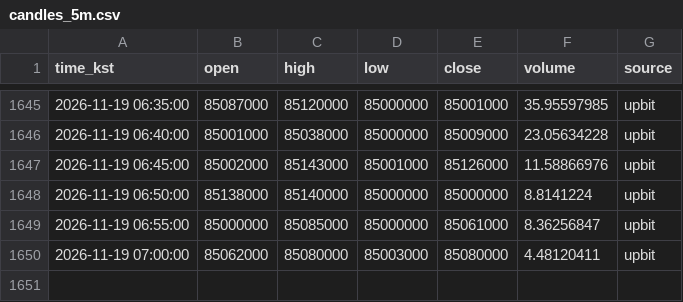
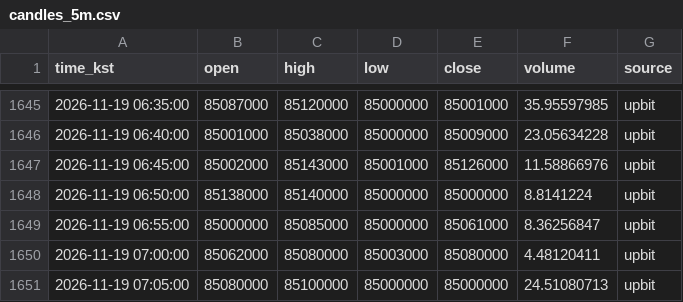
Before and after one commit to minje0123/btc-paper-bot, a CSV file: data/candles_5m.csv, drawn as a sheet; only a part is shown, gaps mark what is left out; the diff names each change by its address in the sheet, - before the commit and + after, or states it on an @@ line.

```diff
--- a/data/candles_5m.csv
+++ b/data/candles_5m.csv
+row 1651: 2026-11-19 07:05:00 | 85080000 | 85100000 | 85000000 | 85000000 | 24.51080713 | upbit
```
Also changed, not shown: data/candles_ETH_5m.csv, data/candles_SOL_5m.csv, 8 other files.
